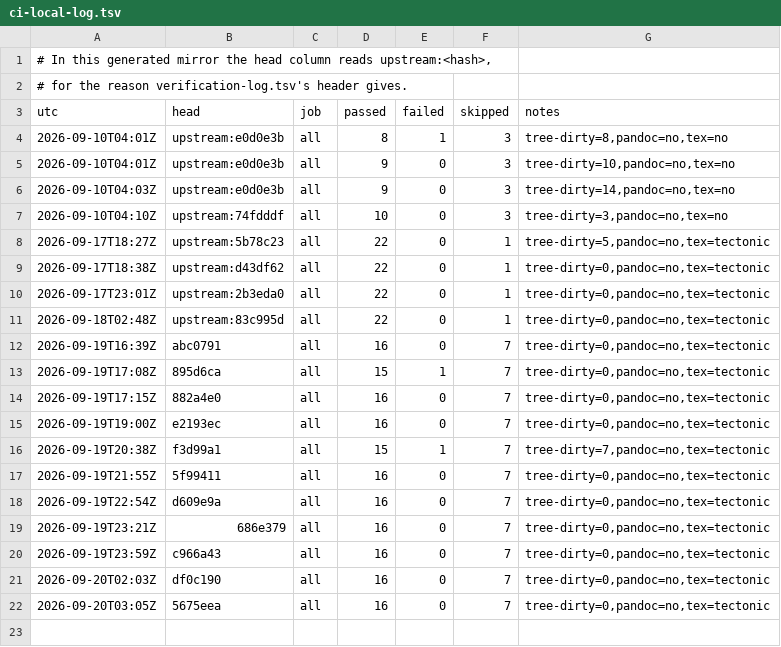
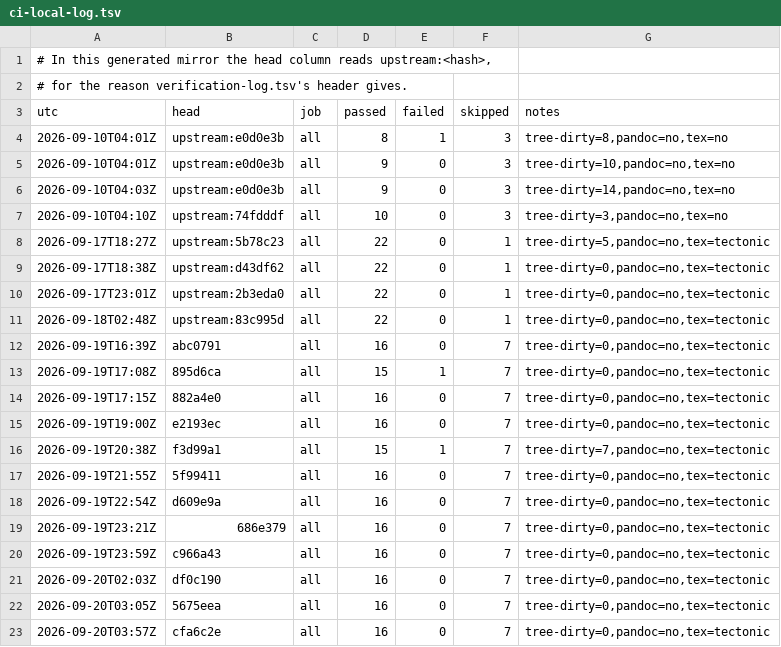
Before and after one commit to Melihakbulut221/nssoc, a TSV file: ci-local-log.tsv, drawn as a sheet; the diff names each change by its address in the sheet, - before the commit and + after, or states it on an @@ line.

```diff
--- a/ci-local-log.tsv
+++ b/ci-local-log.tsv
+row 23: 2026-09-20T03:57Z | cfa6c2e | all | 16 | 0 | 7 | tree-dirty=0,pandoc=no,tex=tectonic
```
Also changed, not shown: docs/80-artefact-digests.tsv, 7 other files.
